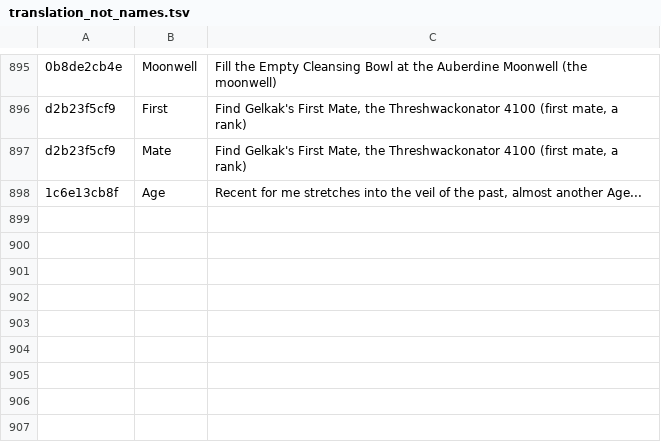
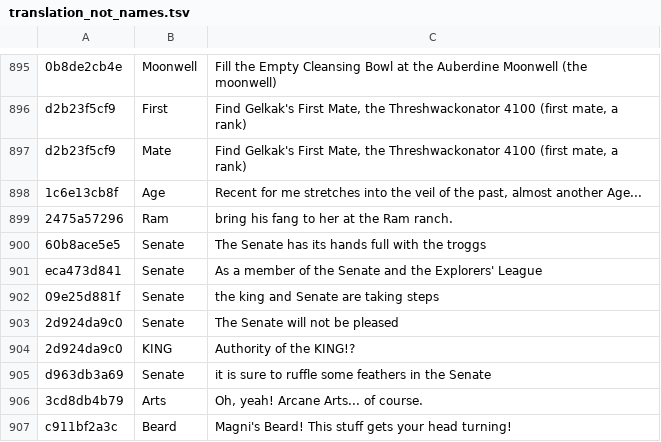
Before and after one commit to Dade9854/wow-forever-italian, a TSV file: pipeline/translation_not_names.tsv, drawn as a sheet; only a part is shown, gaps mark what is left out.

```diff
--- a/pipeline/translation_not_names.tsv
+++ b/pipeline/translation_not_names.tsv
@@ -898 +898,10 @@ d2b23f5cf9	Mate	Find Gelkak's First Mate, the Threshwackonator 4100 (first mate,
 1c6e13cb8f	Age	Recent for me stretches into the veil of the past, almost another Age...
+2475a57296	Ram	bring his fang to her at the Ram ranch.
+60b8ace5e5	Senate	The Senate has its hands full with the troggs
+eca473d841	Senate	As a member of the Senate and the Explorers' League
+09e25d881f	Senate	the king and Senate are taking steps
+2d924da9c0	Senate	The Senate will not be pleased
+2d924da9c0	KING	Authority of the KING!?
+d963db3a69	Senate	it is sure to ruffle some feathers in the Senate
+3cd8db4b79	Arts	Oh, yeah! Arcane Arts... of course.
+c911bf2a3c	Beard	Magni's Beard! This stuff gets your head turning!
```
Also changed, not shown: 25 other files.
